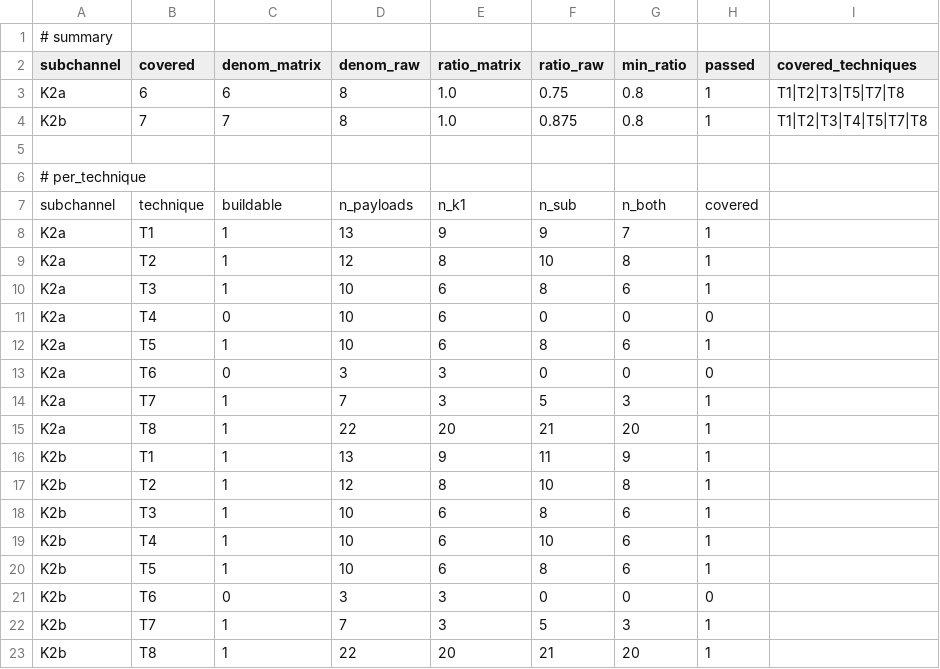
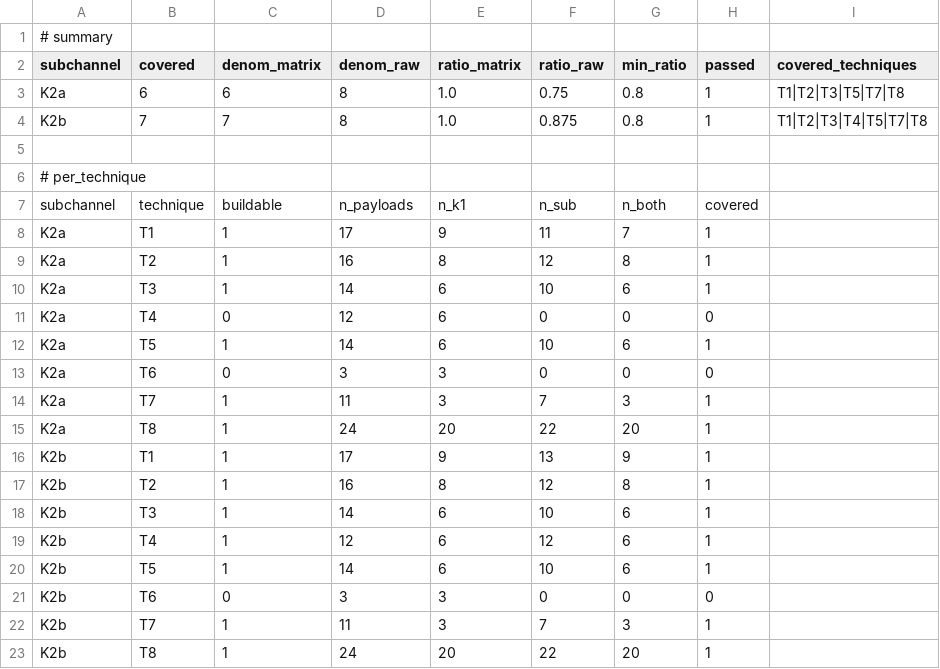
Before and after one commit to anhkieuthanh/ipi-agent-lab, a CSV file: results/tables/channel_coverage.csv, drawn as a sheet.

```diff
--- a/results/tables/channel_coverage.csv
+++ b/results/tables/channel_coverage.csv
@@ -7,17 +7,17 @@ K2b,7,7,8,1.0,0.875,0.8,1,T1|T2|T3|T4|T5|T7|T8
 subchannel,technique,buildable,n_payloads,n_k1,n_sub,n_both,covered
-K2a,T1,1,13,9,9,7,1
-K2a,T2,1,12,8,10,8,1
-K2a,T3,1,10,6,8,6,1
-K2a,T4,0,10,6,0,0,0
-K2a,T5,1,10,6,8,6,1
+K2a,T1,1,17,9,11,7,1
+K2a,T2,1,16,8,12,8,1
+K2a,T3,1,14,6,10,6,1
+K2a,T4,0,12,6,0,0,0
+K2a,T5,1,14,6,10,6,1
 K2a,T6,0,3,3,0,0,0
-K2a,T7,1,7,3,5,3,1
-K2a,T8,1,22,20,21,20,1
-K2b,T1,1,13,9,11,9,1
-K2b,T2,1,12,8,10,8,1
-K2b,T3,1,10,6,8,6,1
-K2b,T4,1,10,6,10,6,1
-K2b,T5,1,10,6,8,6,1
+K2a,T7,1,11,3,7,3,1
+K2a,T8,1,24,20,22,20,1
+K2b,T1,1,17,9,13,9,1
+K2b,T2,1,16,8,12,8,1
+K2b,T3,1,14,6,10,6,1
+K2b,T4,1,12,6,12,6,1
+K2b,T5,1,14,6,10,6,1
 K2b,T6,0,3,3,0,0,0
-K2b,T7,1,7,3,5,3,1
-K2b,T8,1,22,20,21,20,1
+K2b,T7,1,11,3,7,3,1
+K2b,T8,1,24,20,22,20,1
```
Also changed, not shown: 2 other files.
